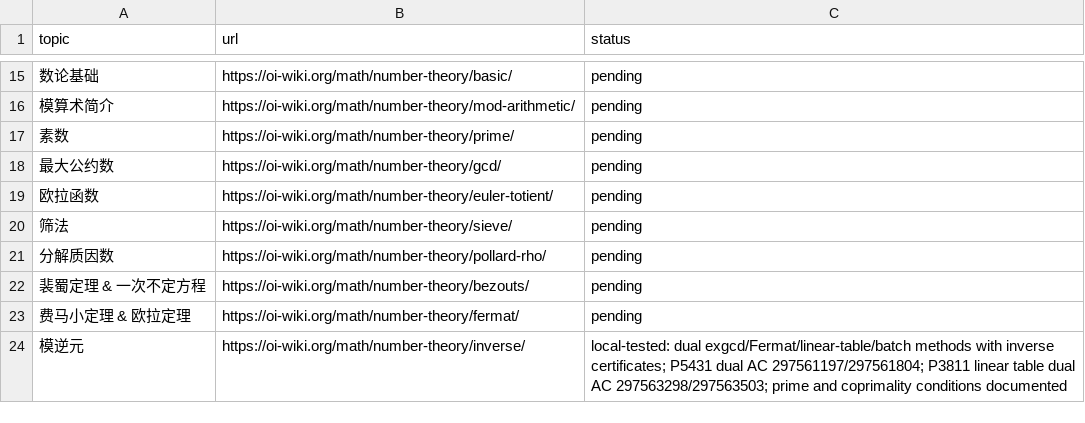
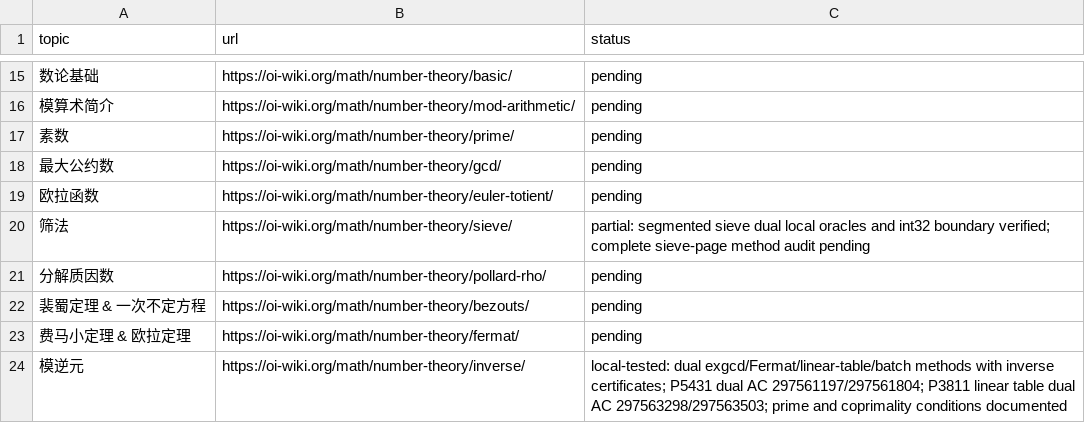
Before and after one commit to gsh20040816/CPCtemplate, a CSV file: docs/oi-math-coverage.csv, drawn as a sheet; only a part is shown, gaps mark what is left out.

```diff
--- a/docs/oi-math-coverage.csv
+++ b/docs/oi-math-coverage.csv
@@ -19,3 +19,3 @@ topic,url,status
 欧拉函数,https://oi-wiki.org/math/number-theory/euler-totient/,pending
-筛法,https://oi-wiki.org/math/number-theory/sieve/,pending
+筛法,https://oi-wiki.org/math/number-theory/sieve/,partial: segmented sieve dual local oracles and int32 boundary verified; complete sieve-page method audit pending
 分解质因数,https://oi-wiki.org/math/number-theory/pollard-rho/,pending
```
Also changed, not shown: docs/coverage.csv, 21 other files.
